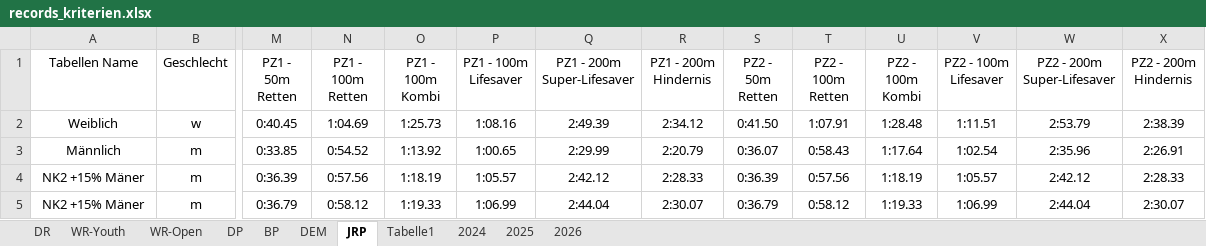
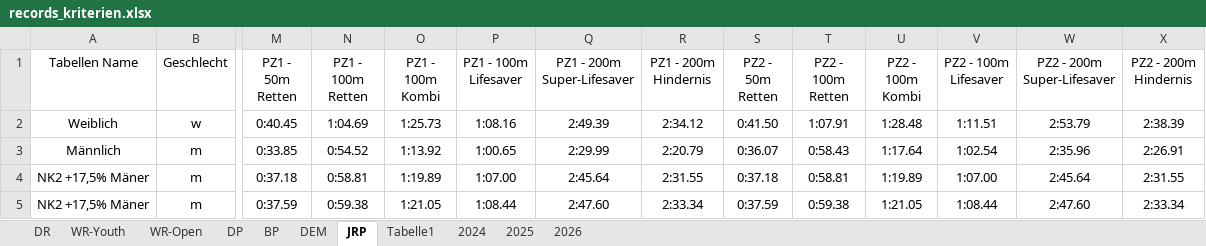
Before and after one commit to jp-gnad/Lifesaving_Baden, an Excel workbook: web/utilities/records_kriterien.xlsx, sheet JRP, drawn as a sheet; only a part is shown, gaps mark what is left out; values as stored, in another font and other column widths than the file's, no borders; table styles not drawn; the diff covers the shown part only; the diff names each change by its address in the sheet, - before the commit and + after, or states it on an @@ line.

```diff
--- a/web/utilities/records_kriterien.xlsx (sheet JRP)
+++ b/web/utilities/records_kriterien.xlsx (sheet JRP)
-A4:A5 (Tabellen Name): NK2 +15% Mäner
+A4:A5 (Tabellen Name): NK2 +17,5% Mäner
-M4 (PZ1 - 50m Retten): 0:36.39
+M4 (PZ1 - 50m Retten): 0:37.18
-N4 (PZ1 - 100m Retten): 0:57.56
+N4 (PZ1 - 100m Retten): 0:58.81
-O4 (PZ1 - 100m Kombi): 1:18.19
+O4 (PZ1 - 100m Kombi): 1:19.89
-P4 (PZ1 - 100m Lifesaver): 1:05.57
+P4 (PZ1 - 100m Lifesaver): 1:07.00
-Q4 (PZ1 - 200m Super-Lifesaver): 2:42.12
+Q4 (PZ1 - 200m Super-Lifesaver): 2:45.64
-R4 (PZ1 - 200m Hindernis): 2:28.33
+R4 (PZ1 - 200m Hindernis): 2:31.55
-S4 (PZ2 - 50m Retten): 0:36.39
+S4 (PZ2 - 50m Retten): 0:37.18
-T4 (PZ2 - 100m Retten): 0:57.56
+T4 (PZ2 - 100m Retten): 0:58.81
-U4 (PZ2 - 100m Kombi): 1:18.19
+U4 (PZ2 - 100m Kombi): 1:19.89
-V4 (PZ2 - 100m Lifesaver): 1:05.57
+V4 (PZ2 - 100m Lifesaver): 1:07.00
-W4 (PZ2 - 200m Super-Lifesaver): 2:42.12
+W4 (PZ2 - 200m Super-Lifesaver): 2:45.64
-X4 (PZ2 - 200m Hindernis): 2:28.33
+X4 (PZ2 - 200m Hindernis): 2:31.55
-M5 (PZ1 - 50m Retten): 0:36.79
+M5 (PZ1 - 50m Retten): 0:37.59
-N5 (PZ1 - 100m Retten): 0:58.12
+N5 (PZ1 - 100m Retten): 0:59.38
-O5 (PZ1 - 100m Kombi): 1:19.33
+O5 (PZ1 - 100m Kombi): 1:21.05
-P5 (PZ1 - 100m Lifesaver): 1:06.99
+P5 (PZ1 - 100m Lifesaver): 1:08.44
-Q5 (PZ1 - 200m Super-Lifesaver): 2:44.04
+Q5 (PZ1 - 200m Super-Lifesaver): 2:47.60
-R5 (PZ1 - 200m Hindernis): 2:30.07
+R5 (PZ1 - 200m Hindernis): 2:33.34
-S5 (PZ2 - 50m Retten): 0:36.79
+S5 (PZ2 - 50m Retten): 0:37.59
-T5 (PZ2 - 100m Retten): 0:58.12
+T5 (PZ2 - 100m Retten): 0:59.38
-U5 (PZ2 - 100m Kombi): 1:19.33
+U5 (PZ2 - 100m Kombi): 1:21.05
-V5 (PZ2 - 100m Lifesaver): 1:06.99
+V5 (PZ2 - 100m Lifesaver): 1:08.44
-W5 (PZ2 - 200m Super-Lifesaver): 2:44.04
+W5 (PZ2 - 200m Super-Lifesaver): 2:47.60
-X5 (PZ2 - 200m Hindernis): 2:30.07
+X5 (PZ2 - 200m Hindernis): 2:33.34
```
Also changed, not shown: 52 edited cells elsewhere in this sheet, sheet Tabelle1.
